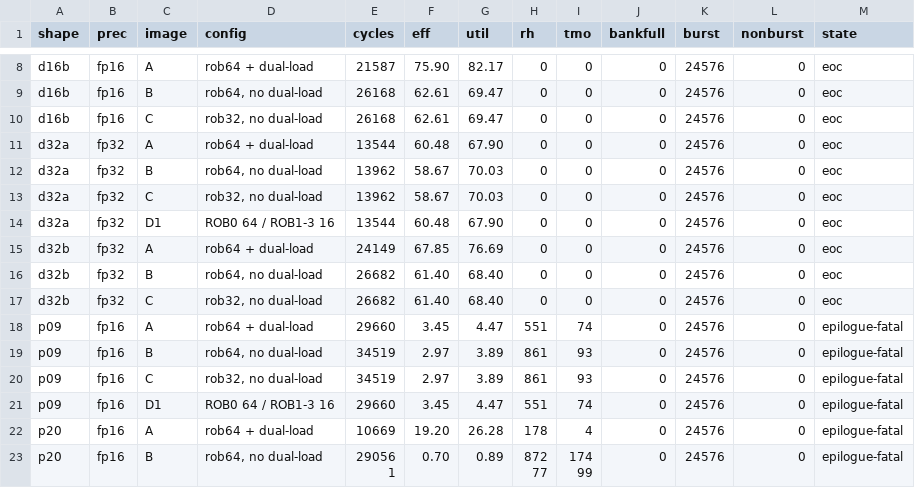
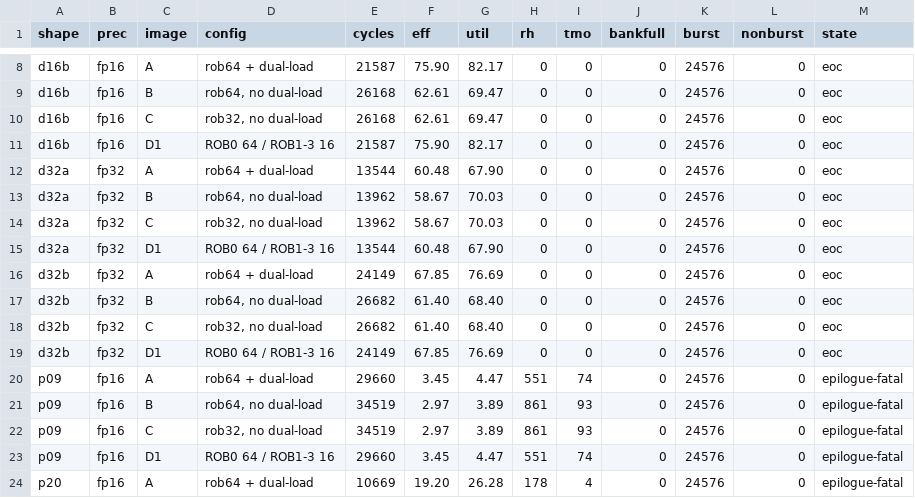
Before and after one commit to pulp-platform/TeraNoC, a TSV file: docs/benchmarks/rob_results.tsv, drawn as a sheet; only a part is shown, gaps mark what is left out; the shorter side is filled out with more unchanged rows; the diff names each change by its address in the sheet, - before the commit and + after, or states it on an @@ line.

```diff
--- a/docs/benchmarks/rob_results.tsv
+++ b/docs/benchmarks/rob_results.tsv
+row 11: d16b | fp16 | D1 | ROB0 64 / ROB1-3 16 | 21587 | 75.90 | 82.17 | 0 | 0 | 0 | 24576 | 0 | eoc
+row 19: d32b | fp32 | D1 | ROB0 64 / ROB1-3 16 | 24149 | 67.85 | 76.69 | 0 | 0 | 0 | 24576 | 0 | eoc
```
Also changed, not shown: 4 other files.
